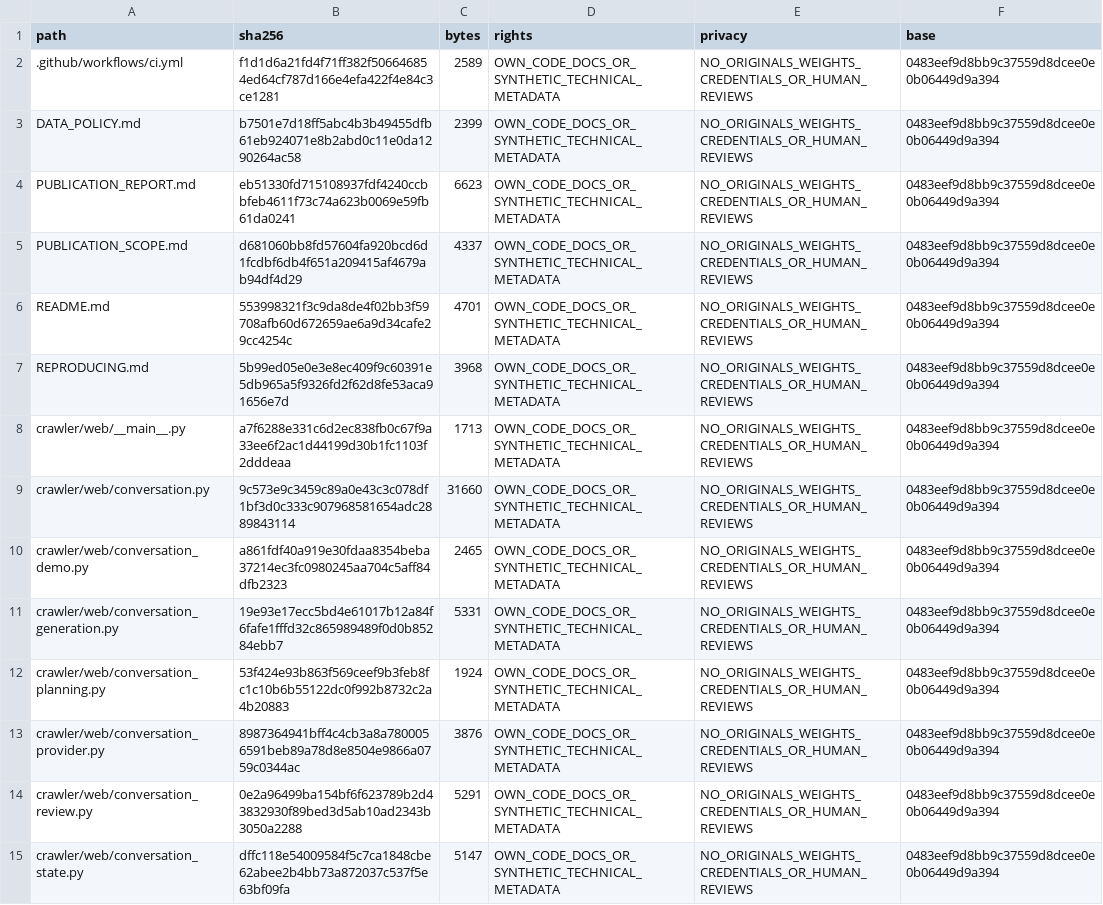
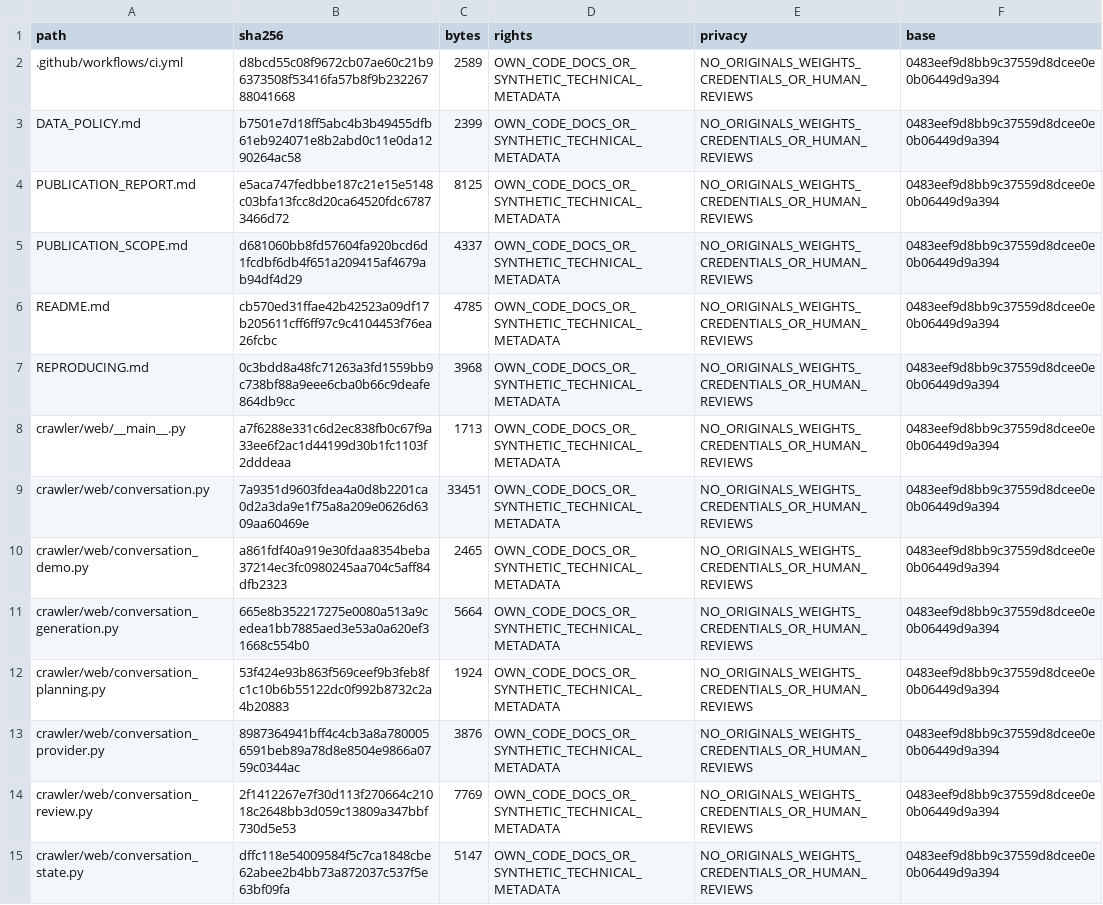
Before and after one commit to Sven-Lutz/Klima_GraphRAG, a TSV file: PUBLICATION_ALLOWLIST_V2.tsv, drawn as a sheet; only a part is shown; the diff covers the shown part only.

```diff
--- a/PUBLICATION_ALLOWLIST_V2.tsv
+++ b/PUBLICATION_ALLOWLIST_V2.tsv
@@ -1,15 +1,15 @@
 path	sha256	bytes	rights	privacy	base
-.github/workflows/ci.yml	f1d1d6a21fd4f71ff382f506646854ed64cf787d166e4efa422f4e84c3ce1281	2589	OWN_CODE_DOCS_OR_SYNTHETIC_TECHNICAL_METADATA	NO_ORIGINALS_WEIGHTS_CREDENTIALS_OR_HUMAN_REVIEWS	0483eef9d8bb9c37559d8dcee0e0b06449d9a394
+.github/workflows/ci.yml	d8bcd55c08f9672cb07ae60c21b96373508f53416fa57b8f9b23226788041668	2589	OWN_CODE_DOCS_OR_SYNTHETIC_TECHNICAL_METADATA	NO_ORIGINALS_WEIGHTS_CREDENTIALS_OR_HUMAN_REVIEWS	0483eef9d8bb9c37559d8dcee0e0b06449d9a394
 DATA_POLICY.md	b7501e7d18ff5abc4b3b49455dfb61eb924071e8b2abd0c11e0da1290264ac58	2399	OWN_CODE_DOCS_OR_SYNTHETIC_TECHNICAL_METADATA	NO_ORIGINALS_WEIGHTS_CREDENTIALS_OR_HUMAN_REVIEWS	0483eef9d8bb9c37559d8dcee0e0b06449d9a394
-PUBLICATION_REPORT.md	eb51330fd715108937fdf4240ccbbfeb4611f73c74a623b0069e59fb61da0241	6623	OWN_CODE_DOCS_OR_SYNTHETIC_TECHNICAL_METADATA	NO_ORIGINALS_WEIGHTS_CREDENTIALS_OR_HUMAN_REVIEWS	0483eef9d8bb9c37559d8dcee0e0b06449d9a394
+PUBLICATION_REPORT.md	e5aca747fedbbe187c21e15e5148c03bfa13fcc8d20ca64520fdc67873466d72	8125	OWN_CODE_DOCS_OR_SYNTHETIC_TECHNICAL_METADATA	NO_ORIGINALS_WEIGHTS_CREDENTIALS_OR_HUMAN_REVIEWS	0483eef9d8bb9c37559d8dcee0e0b06449d9a394
 PUBLICATION_SCOPE.md	d681060bb8fd57604fa920bcd6d1fcdbf6db4f651a209415af4679ab94df4d29	4337	OWN_CODE_DOCS_OR_SYNTHETIC_TECHNICAL_METADATA	NO_ORIGINALS_WEIGHTS_CREDENTIALS_OR_HUMAN_REVIEWS	0483eef9d8bb9c37559d8dcee0e0b06449d9a394
-README.md	553998321f3c9da8de4f02bb3f59708afb60d672659ae6a9d34cafe29cc4254c	4701	OWN_CODE_DOCS_OR_SYNTHETIC_TECHNICAL_METADATA	NO_ORIGINALS_WEIGHTS_CREDENTIALS_OR_HUMAN_REVIEWS	0483eef9d8bb9c37559d8dcee0e0b06449d9a394
-REPRODUCING.md	5b99ed05e0e3e8ec409f9c60391e5db965a5f9326fd2f62d8fe53aca91656e7d	3968	OWN_CODE_DOCS_OR_SYNTHETIC_TECHNICAL_METADATA	NO_ORIGINALS_WEIGHTS_CREDENTIALS_OR_HUMAN_REVIEWS	0483eef9d8bb9c37559d8dcee0e0b06449d9a394
+README.md	cb570ed31ffae42b42523a09df17b205611cff6ff97c9c4104453f76ea26fcbc	4785	OWN_CODE_DOCS_OR_SYNTHETIC_TECHNICAL_METADATA	NO_ORIGINALS_WEIGHTS_CREDENTIALS_OR_HUMAN_REVIEWS	0483eef9d8bb9c37559d8dcee0e0b06449d9a394
+REPRODUCING.md	0c3bdd8a48fc71263a3fd1559bb9c738bf88a9eee6cba0b66c9deafe864db9cc	3968	OWN_CODE_DOCS_OR_SYNTHETIC_TECHNICAL_METADATA	NO_ORIGINALS_WEIGHTS_CREDENTIALS_OR_HUMAN_REVIEWS	0483eef9d8bb9c37559d8dcee0e0b06449d9a394
 crawler/web/__main__.py	a7f6288e331c6d2ec838fb0c67f9a33ee6f2ac1d44199d30b1fc1103f2dddeaa	1713	OWN_CODE_DOCS_OR_SYNTHETIC_TECHNICAL_METADATA	NO_ORIGINALS_WEIGHTS_CREDENTIALS_OR_HUMAN_REVIEWS	0483eef9d8bb9c37559d8dcee0e0b06449d9a394
-crawler/web/conversation.py	9c573e9c3459c89a0e43c3c078df1bf3d0c333c907968581654adc2889843114	31660	OWN_CODE_DOCS_OR_SYNTHETIC_TECHNICAL_METADATA	NO_ORIGINALS_WEIGHTS_CREDENTIALS_OR_HUMAN_REVIEWS	0483eef9d8bb9c37559d8dcee0e0b06449d9a394
+crawler/web/conversation.py	7a9351d9603fdea4a0d8b2201ca0d2a3da9e1f75a8a209e0626d6309aa60469e	33451	OWN_CODE_DOCS_OR_SYNTHETIC_TECHNICAL_METADATA	NO_ORIGINALS_WEIGHTS_CREDENTIALS_OR_HUMAN_REVIEWS	0483eef9d8bb9c37559d8dcee0e0b06449d9a394
 crawler/web/conversation_demo.py	a861fdf40a919e30fdaa8354beba37214ec3fc0980245aa704c5aff84dfb2323	2465	OWN_CODE_DOCS_OR_SYNTHETIC_TECHNICAL_METADATA	NO_ORIGINALS_WEIGHTS_CREDENTIALS_OR_HUMAN_REVIEWS	0483eef9d8bb9c37559d8dcee0e0b06449d9a394
-crawler/web/conversation_generation.py	19e93e17ecc5bd4e61017b12a84f6fafe1fffd32c865989489f0d0b85284ebb7	5331	OWN_CODE_DOCS_OR_SYNTHETIC_TECHNICAL_METADATA	NO_ORIGINALS_WEIGHTS_CREDENTIALS_OR_HUMAN_REVIEWS	0483eef9d8bb9c37559d8dcee0e0b06449d9a394
+crawler/web/conversation_generation.py	665e8b352217275e0080a513a9cedea1bb7885aed3e53a0a620ef31668c554b0	5664	OWN_CODE_DOCS_OR_SYNTHETIC_TECHNICAL_METADATA	NO_ORIGINALS_WEIGHTS_CREDENTIALS_OR_HUMAN_REVIEWS	0483eef9d8bb9c37559d8dcee0e0b06449d9a394
 crawler/web/conversation_planning.py	53f424e93b863f569ceef9b3feb8fc1c10b6b55122dc0f992b8732c2a4b20883	1924	OWN_CODE_DOCS_OR_SYNTHETIC_TECHNICAL_METADATA	NO_ORIGINALS_WEIGHTS_CREDENTIALS_OR_HUMAN_REVIEWS	0483eef9d8bb9c37559d8dcee0e0b06449d9a394
 crawler/web/conversation_provider.py	8987364941bff4c4cb3a8a7800056591beb89a78d8e8504e9866a0759c0344ac	3876	OWN_CODE_DOCS_OR_SYNTHETIC_TECHNICAL_METADATA	NO_ORIGINALS_WEIGHTS_CREDENTIALS_OR_HUMAN_REVIEWS	0483eef9d8bb9c37559d8dcee0e0b06449d9a394
-crawler/web/conversation_review.py	0e2a96499ba154bf6f623789b2d43832930f89bed3d5ab10ad2343b3050a2288	5291	OWN_CODE_DOCS_OR_SYNTHETIC_TECHNICAL_METADATA	NO_ORIGINALS_WEIGHTS_CREDENTIALS_OR_HUMAN_REVIEWS	0483eef9d8bb9c37559d8dcee0e0b06449d9a394
+crawler/web/conversation_review.py	2f1412267e7f30d113f270664c21018c2648bb3d059c13809a347bbf730d5e53	7769	OWN_CODE_DOCS_OR_SYNTHETIC_TECHNICAL_METADATA	NO_ORIGINALS_WEIGHTS_CREDENTIALS_OR_HUMAN_REVIEWS	0483eef9d8bb9c37559d8dcee0e0b06449d9a394
 crawler/web/conversation_state.py	dffc118e54009584f5c7ca1848cbe62abee2b4bb73a872037c537f5e63bf09fa	5147	OWN_CODE_DOCS_OR_SYNTHETIC_TECHNICAL_METADATA	NO_ORIGINALS_WEIGHTS_CREDENTIALS_OR_HUMAN_REVIEWS	0483eef9d8bb9c37559d8dcee0e0b06449d9a394
```
Also changed, not shown: 4 added rows and 29 edited cells elsewhere in this file, PUBLIC_FILES.tsv, docs/paper/ARTIFACT_MANIFEST.tsv, 8 other files.
